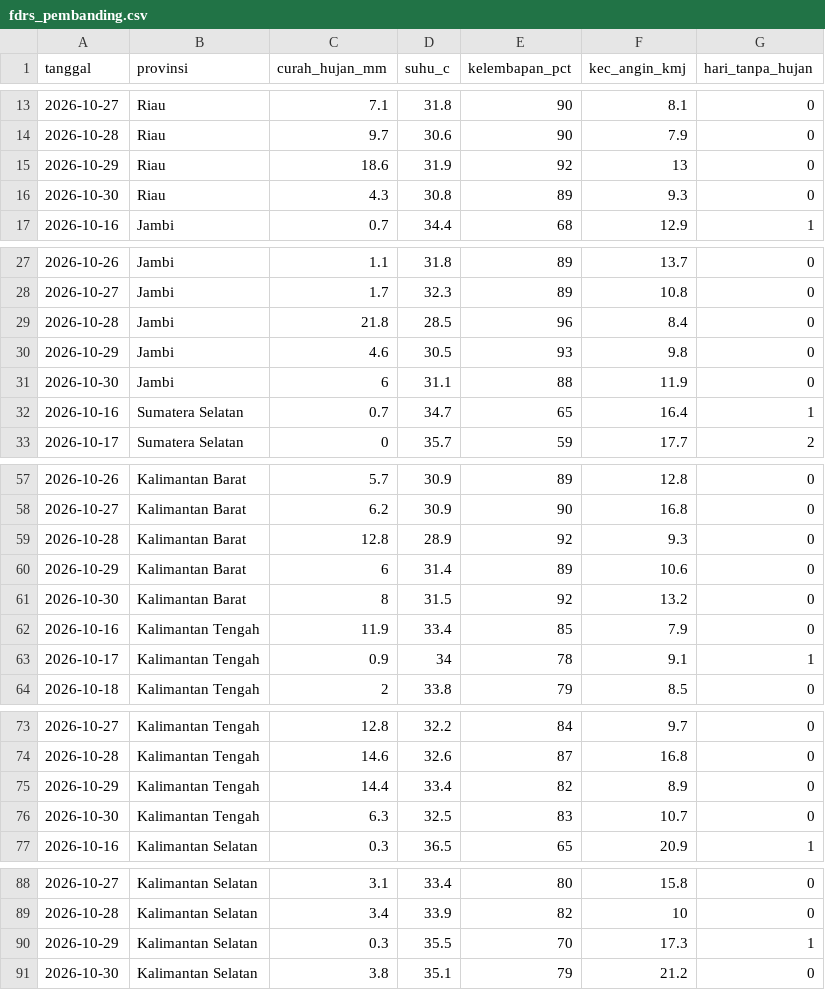
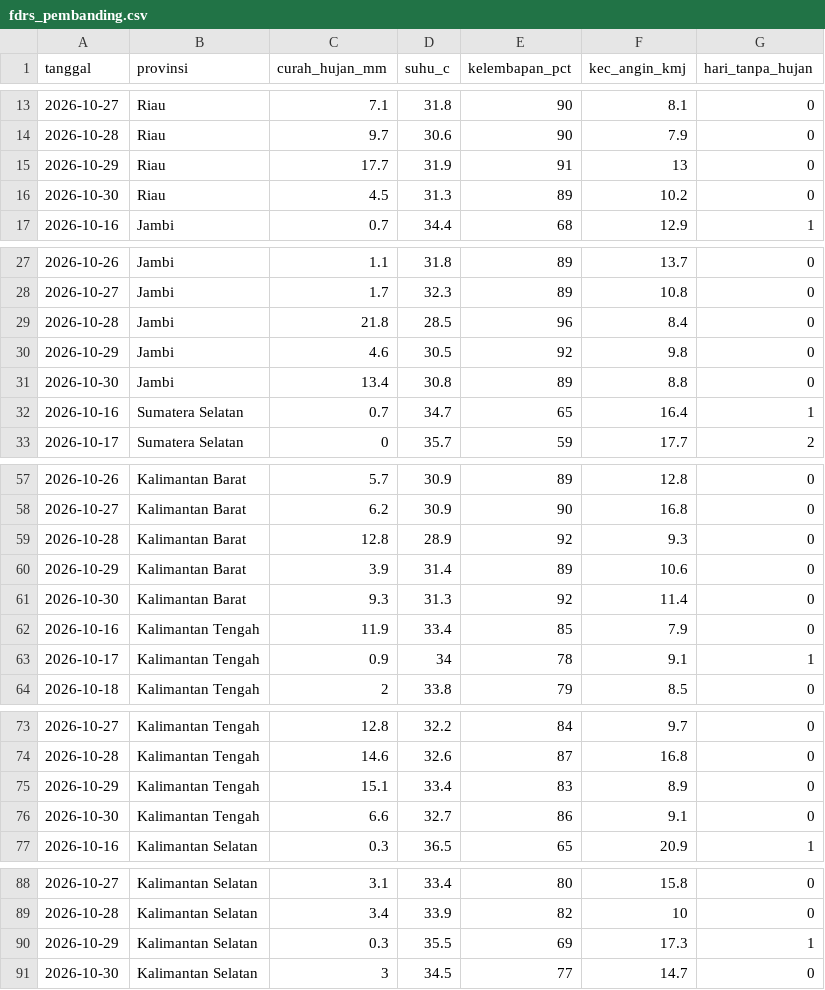
Before and after one commit to pantau-bencana/karhutla-dashboard, a CSV file: data/live/fdrs_pembanding.csv, drawn as a sheet; only a part is shown, gaps mark what is left out; the diff covers the shown part only.

```diff
--- a/data/live/fdrs_pembanding.csv
+++ b/data/live/fdrs_pembanding.csv
@@ -14,4 +14,4 @@ tanggal,provinsi,curah_hujan_mm,suhu_c,kelembapan_pct,kec_angin_kmj,hari_tanpa_h
 2026-10-28,Riau,9.7,30.6,90,7.9,0
-2026-10-29,Riau,18.6,31.9,92,13,0
-2026-10-30,Riau,4.3,30.8,89,9.3,0
+2026-10-29,Riau,17.7,31.9,91,13,0
+2026-10-30,Riau,4.5,31.3,89,10.2,0
 2026-10-16,Jambi,0.7,34.4,68,12.9,1
@@ -29,4 +29,4 @@ tanggal,provinsi,curah_hujan_mm,suhu_c,kelembapan_pct,kec_angin_kmj,hari_tanpa_h
 2026-10-28,Jambi,21.8,28.5,96,8.4,0
-2026-10-29,Jambi,4.6,30.5,93,9.8,0
-2026-10-30,Jambi,6,31.1,88,11.9,0
+2026-10-29,Jambi,4.6,30.5,92,9.8,0
+2026-10-30,Jambi,13.4,30.8,89,8.8,0
 2026-10-16,Sumatera Selatan,0.7,34.7,65,16.4,1
@@ -59,4 +59,4 @@ tanggal,provinsi,curah_hujan_mm,suhu_c,kelembapan_pct,kec_angin_kmj,hari_tanpa_h
 2026-10-28,Kalimantan Barat,12.8,28.9,92,9.3,0
-2026-10-29,Kalimantan Barat,6,31.4,89,10.6,0
-2026-10-30,Kalimantan Barat,8,31.5,92,13.2,0
+2026-10-29,Kalimantan Barat,3.9,31.4,89,10.6,0
+2026-10-30,Kalimantan Barat,9.3,31.3,92,11.4,0
 2026-10-16,Kalimantan Tengah,11.9,33.4,85,7.9,0
@@ -74,4 +74,4 @@ tanggal,provinsi,curah_hujan_mm,suhu_c,kelembapan_pct,kec_angin_kmj,hari_tanpa_h
 2026-10-28,Kalimantan Tengah,14.6,32.6,87,16.8,0
-2026-10-29,Kalimantan Tengah,14.4,33.4,82,8.9,0
-2026-10-30,Kalimantan Tengah,6.3,32.5,83,10.7,0
+2026-10-29,Kalimantan Tengah,15.1,33.4,83,8.9,0
+2026-10-30,Kalimantan Tengah,6.6,32.7,86,9.1,0
 2026-10-16,Kalimantan Selatan,0.3,36.5,65,20.9,1
@@ -89,3 +89,3 @@ tanggal,provinsi,curah_hujan_mm,suhu_c,kelembapan_pct,kec_angin_kmj,hari_tanpa_h
 2026-10-28,Kalimantan Selatan,3.4,33.9,82,10,0
-2026-10-29,Kalimantan Selatan,0.3,35.5,70,17.3,1
-2026-10-30,Kalimantan Selatan,3.8,35.1,79,21.2,0
+2026-10-29,Kalimantan Selatan,0.3,35.5,69,17.3,1
+2026-10-30,Kalimantan Selatan,3,34.5,77,14.7,0
```
Also changed, not shown: 3 edited cells elsewhere in this file, data/live/bmkg-cap-prov.csv, data/live/bmkg-cap.csv, 14 other files.
